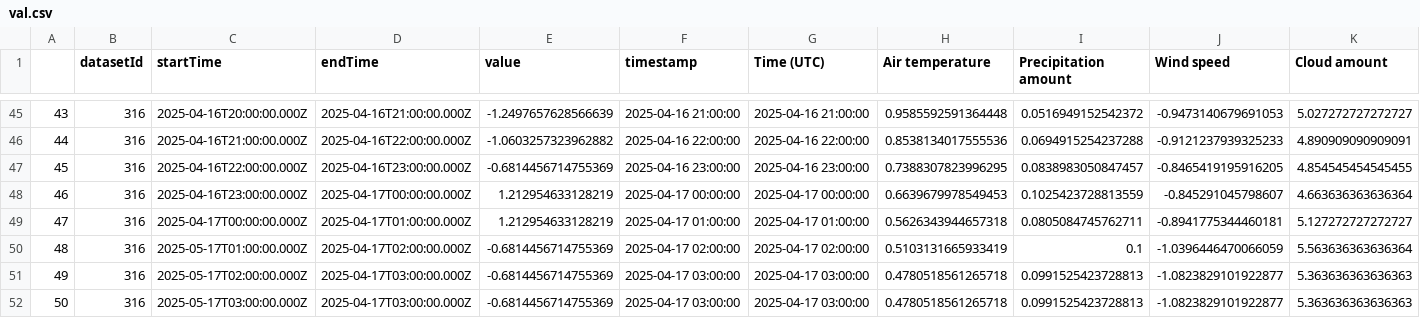
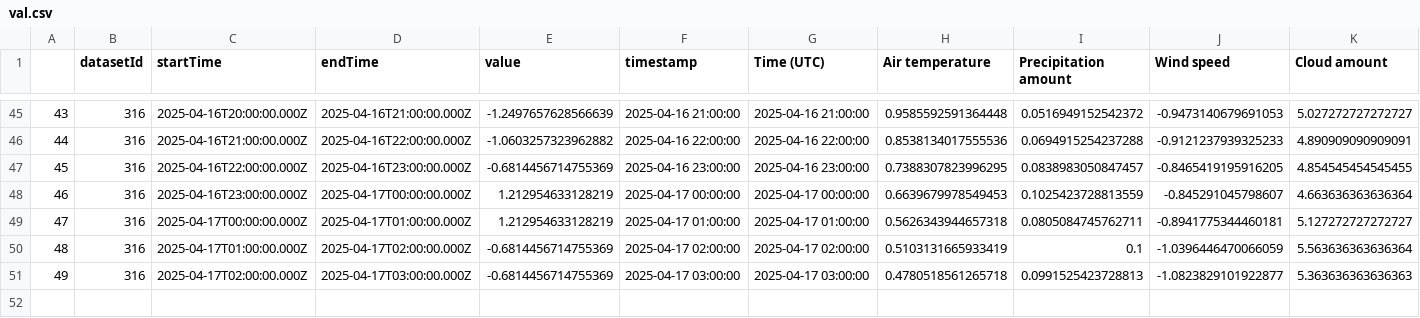
Before and after one commit to luthfiren/MLOPS_PSO, a CSV file: processed_data/val.csv, drawn as a sheet; only a part is shown, gaps mark what is left out; rows hold the shown columns only; the diff names each change by its address in the sheet, - before the commit and + after, or states it on an @@ line.

```diff
--- a/processed_data/val.csv
+++ b/processed_data/val.csv
-C50 (startTime): 2025-05-17T01:00:00.000Z
+C50 (startTime): 2025-04-17T01:00:00.000Z
-C51 (startTime): 2025-05-17T02:00:00.000Z
+C51 (startTime): 2025-04-17T02:00:00.000Z
-row 52: 50 | 316 | 2025-05-17T03:00:00.000Z | 2025-04-17T03:00:00.000Z | -0.6814456714755369 | 2025-04-17 03:00:00 | 2025-04-17 03:00:00 | 0.4780518561265718 | 0.0991525423728813 | -1.0823829101922877 | 5.363636363636363
```
Also changed, not shown: 17 other files.
